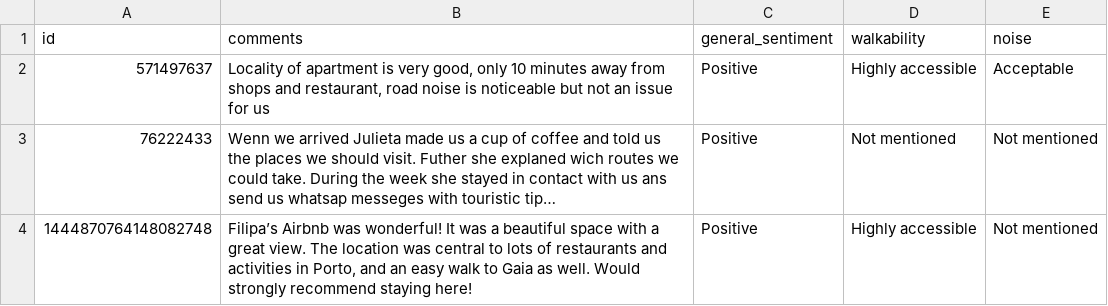
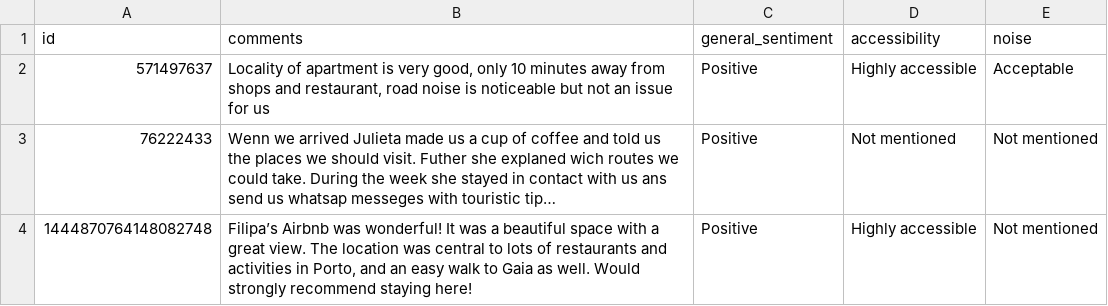
Before and after one commit to 25022850-art/2627-LTXLDL-Airbnb-Nhom6, a CSV file: data/samples/rv_to_label.csv, drawn as a sheet; only a part is shown; long unchanged cells end in ….

Commit message:
Đổi tên cột 'walkability' sang 'accessibility trong file rv_to_label.csv

```diff
--- a/data/samples/rv_to_label.csv
+++ b/data/samples/rv_to_label.csv
@@ -1,2 +1,2 @@
-id,comments,general_sentiment,walkability,noise
+id,comments,general_sentiment,accessibility,noise
 571497637,"Locality of apartment is very good, only 10 minutes away from shops and restaurant, road noise is noticeable but not an issue for us",Positive,Highly accessible,Acceptable
```
